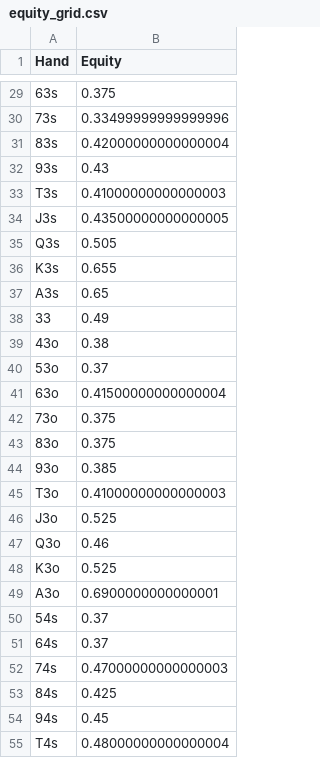
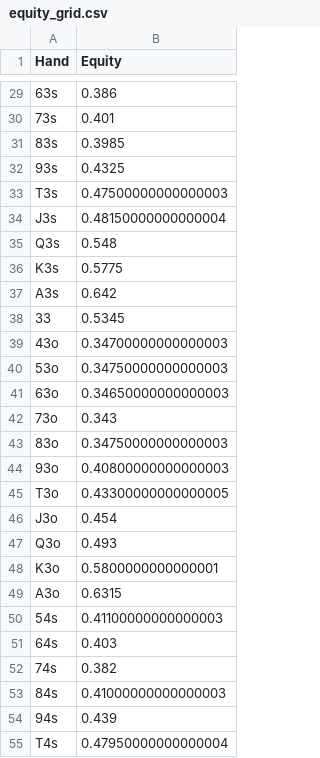
Before and after one commit to evangreen07/TexasHoldem, a CSV file: equity_grid.csv, drawn as a sheet; only a part is shown, gaps mark what is left out; the diff covers the shown part only; the diff names each change by its address in the sheet, - before the commit and + after, or states it on an @@ line.

```diff
--- a/equity_grid.csv
+++ b/equity_grid.csv
-B29 (Equity): 0.375
+B29 (Equity): 0.386
-B30 (Equity): 0.33499999999999996
+B30 (Equity): 0.401
-B31 (Equity): 0.42000000000000004
+B31 (Equity): 0.3985
-B32 (Equity): 0.43
+B32 (Equity): 0.4325
-B33 (Equity): 0.41000000000000003
+B33 (Equity): 0.47500000000000003
-B34 (Equity): 0.43500000000000005
+B34 (Equity): 0.48150000000000004
-B35 (Equity): 0.505
+B35 (Equity): 0.548
-B36 (Equity): 0.655
+B36 (Equity): 0.5775
-B37 (Equity): 0.65
+B37 (Equity): 0.642
-B38 (Equity): 0.49
+B38 (Equity): 0.5345
-B39 (Equity): 0.38
+B39 (Equity): 0.34700000000000003
-B40 (Equity): 0.37
+B40 (Equity): 0.34750000000000003
-B41 (Equity): 0.41500000000000004
+B41 (Equity): 0.34650000000000003
-B42 (Equity): 0.375
+B42 (Equity): 0.343
-B43 (Equity): 0.375
+B43 (Equity): 0.34750000000000003
-B44 (Equity): 0.385
+B44 (Equity): 0.40800000000000003
-B45 (Equity): 0.41000000000000003
+B45 (Equity): 0.43300000000000005
-B46 (Equity): 0.525
+B46 (Equity): 0.454
-B47 (Equity): 0.46
+B47 (Equity): 0.493
-B48 (Equity): 0.525
+B48 (Equity): 0.5800000000000001
-B49 (Equity): 0.6900000000000001
+B49 (Equity): 0.6315
-B50 (Equity): 0.37
+B50 (Equity): 0.41100000000000003
-B51 (Equity): 0.37
+B51 (Equity): 0.403
-B52 (Equity): 0.47000000000000003
+B52 (Equity): 0.382
-B53 (Equity): 0.425
+B53 (Equity): 0.41000000000000003
-B54 (Equity): 0.45
+B54 (Equity): 0.439
-B55 (Equity): 0.48000000000000004
+B55 (Equity): 0.47950000000000004
```
Also changed, not shown: 141 edited cells elsewhere in this file, 2 other files.
